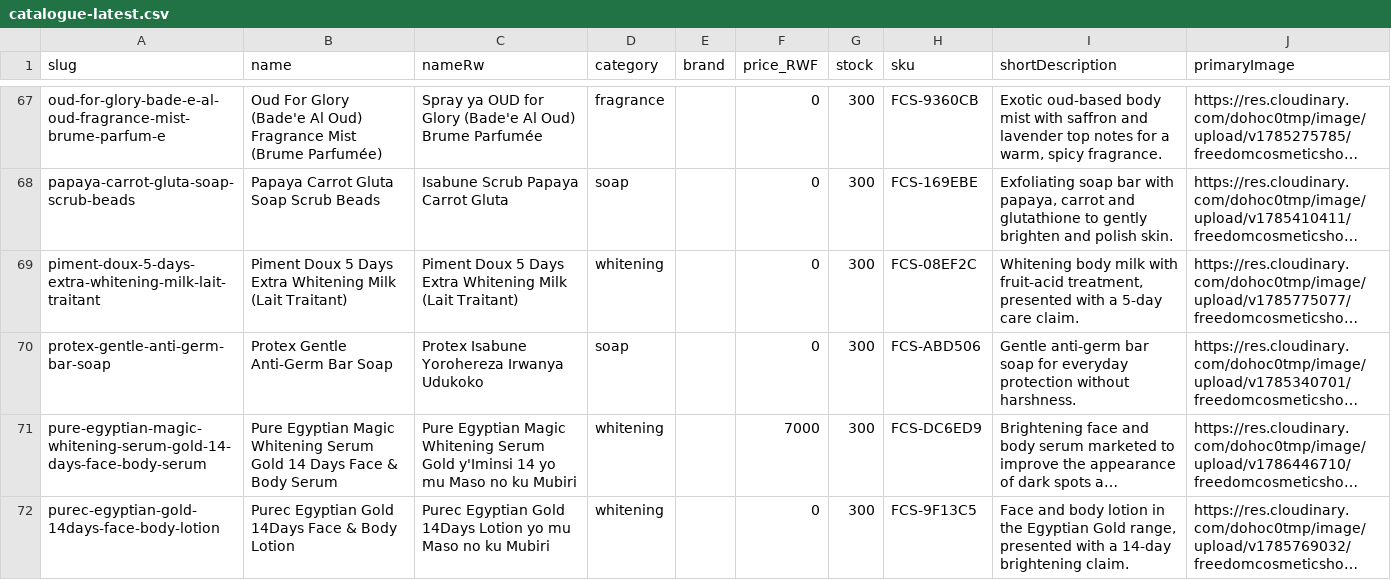
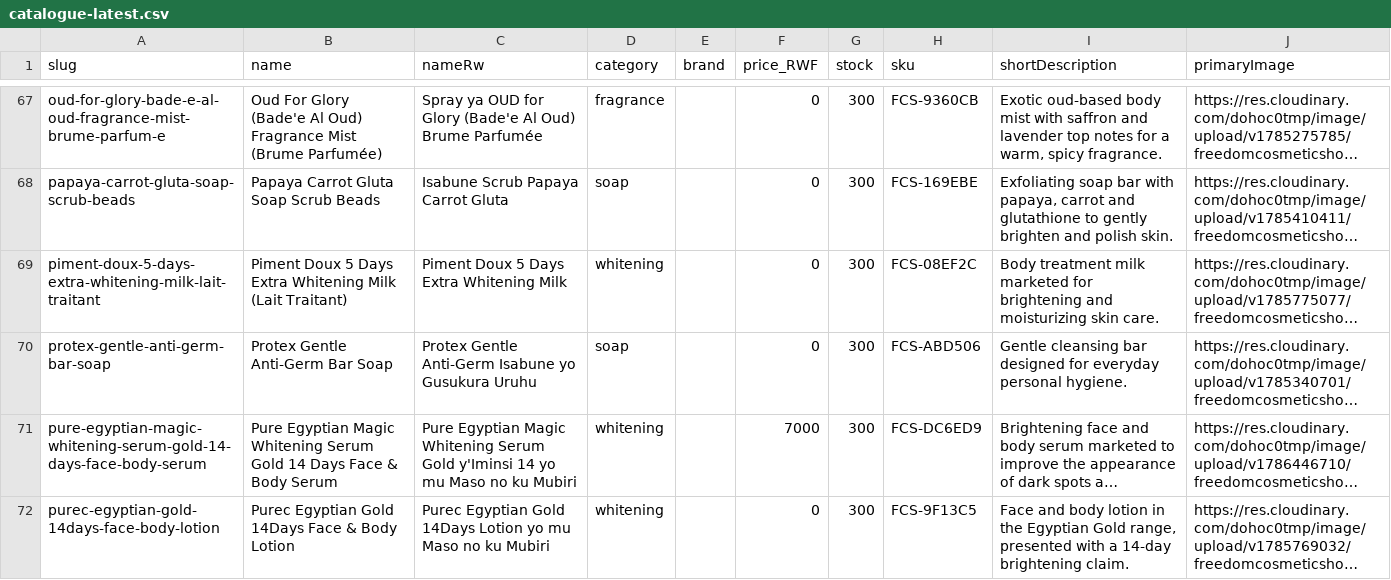
Before and after one commit to TuyishimireElissa/FreedomCosmeticShop, a CSV file: backups/catalogue-latest.csv, drawn as a sheet; only a part is shown, gaps mark what is left out; long unchanged cells end in …; the diff covers the shown part only; the diff names each change by its address in the sheet, - before the commit and + after, or states it on an @@ line.

```diff
--- a/backups/catalogue-latest.csv
+++ b/backups/catalogue-latest.csv
-C69 (nameRw): …Whitening Milk (Lait Traitant)
+C69 (nameRw): …Whitening Milk
-I69 (shortDescription): Whitening body milk with fruit-acid treatment, presented with a 5-day care claim.
+I69 (shortDescription): Body treatment milk marketed for brightening and moisturizing skin care.
-C70 (nameRw): Protex Isabune Yorohereza Irwanya Udukoko
+C70 (nameRw): Protex Gentle Anti-Germ Isabune yo Gusukura Uruhu
-I70 (shortDescription): Gentle anti-germ bar soap for everyday protection without harshness.
+I70 (shortDescription): Gentle cleansing bar designed for everyday personal hygiene.
```
Also changed, not shown: 30 edited cells elsewhere in this file, 1 other file.
